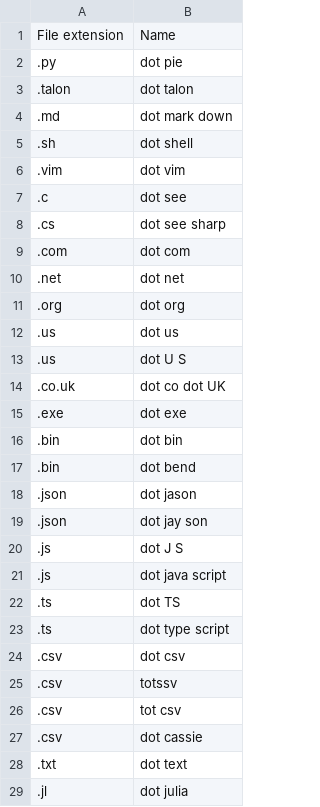
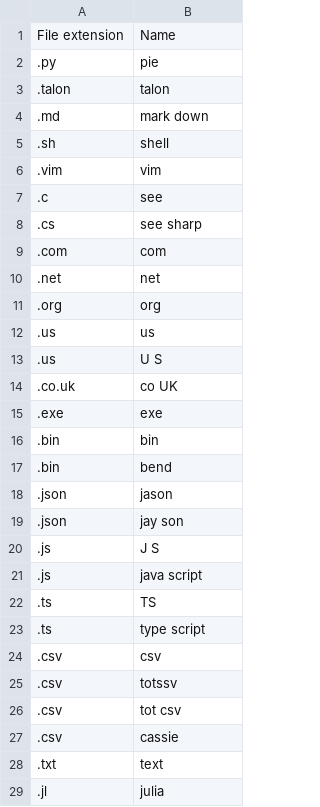
Before and after one commit to MartinRykfors/knausj_talon, a CSV file: settings/file_extensions.csv, drawn as a sheet; only a part is shown; the diff covers the shown part only.

Commit message:
Make file extensions less likely to trigger

```diff
--- a/settings/file_extensions.csv
+++ b/settings/file_extensions.csv
@@ -1,29 +1,29 @@
 File extension,Name
-.py,dot pie
-.talon,dot talon
-.md,dot mark down
-.sh,dot shell
-.vim,dot vim
-.c,dot see
-.cs,dot see sharp
-.com,dot com
-.net,dot net
-.org,dot org
-.us,dot us
-.us,dot U S
-.co.uk,dot co dot UK
-.exe,dot exe
-.bin,dot bin
-.bin,dot bend
-.json,dot jason
-.json,dot jay son
-.js,dot J S
-.js,dot java script
-.ts,dot TS
-.ts,dot type script
-.csv,dot csv
+.py, pie
+.talon, talon
+.md, mark down
+.sh, shell
+.vim, vim
+.c, see
+.cs, see sharp
+.com, com
+.net, net
+.org, org
+.us, us
+.us, U S
+.co.uk, co UK
+.exe, exe
+.bin, bin
+.bin, bend
+.json, jason
+.json, jay son
+.js, J S
+.js, java script
+.ts, TS
+.ts, type script
+.csv, csv
 .csv,totssv
 .csv,tot csv
-.csv,dot cassie
-.txt,dot text
-.jl,dot julia
+.csv, cassie
+.txt, text
+.jl, julia
```
Also changed, not shown: 16 edited cells elsewhere in this file, 1 other file.
